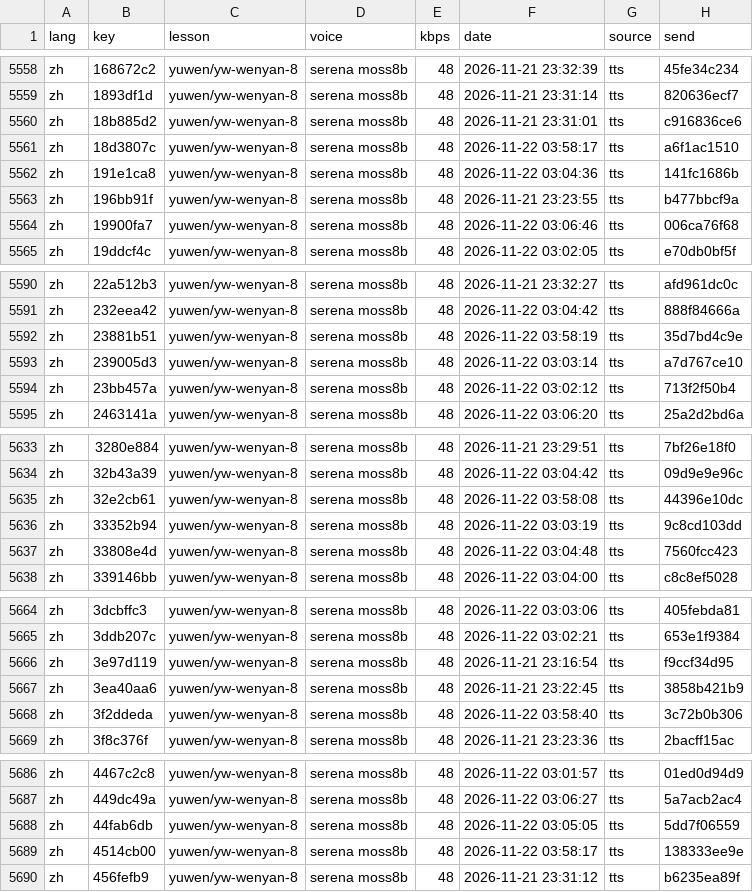
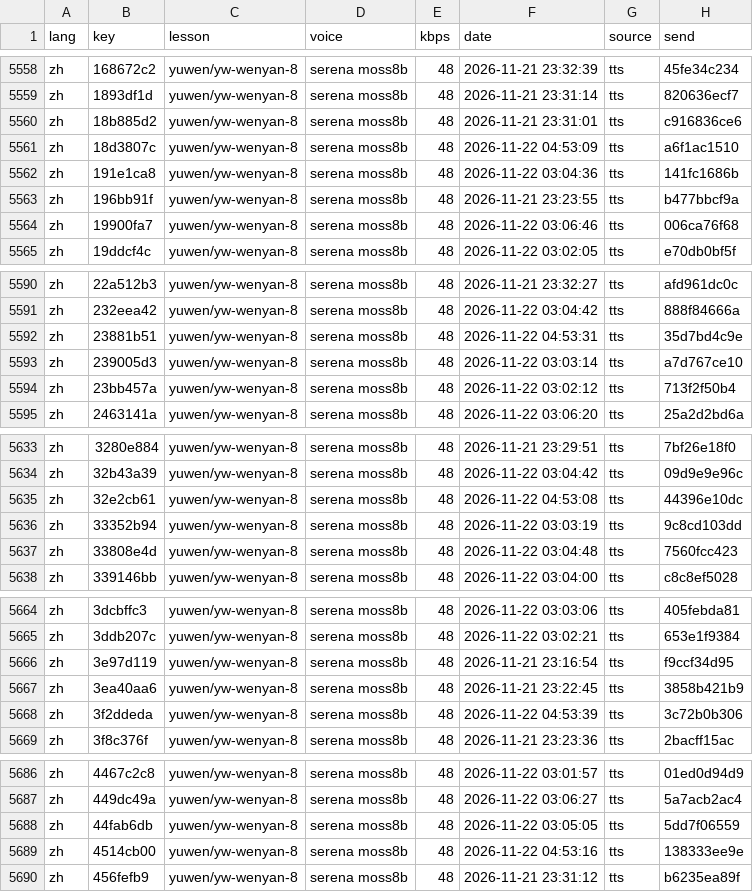
Before and after one commit to gladcolor/gc-audio-lang-math, a TSV file: status/ledger.tsv, drawn as a sheet; only a part is shown, gaps mark what is left out; the diff covers the shown part only.

```diff
--- a/status/ledger.tsv
+++ b/status/ledger.tsv
@@ -5560,3 +5560,3 @@ zh	1893df1d	yuwen/yw-wenyan-8	serena moss8b	48	2026-11-21 23:31:14	tts	820636ecf
 zh	18b885d2	yuwen/yw-wenyan-8	serena moss8b	48	2026-11-21 23:31:01	tts	c916836ce6
-zh	18d3807c	yuwen/yw-wenyan-8	serena moss8b	48	2026-11-22 03:58:17	tts	a6f1ac1510
+zh	18d3807c	yuwen/yw-wenyan-8	serena moss8b	48	2026-11-22 04:53:09	tts	a6f1ac1510
 zh	191e1ca8	yuwen/yw-wenyan-8	serena moss8b	48	2026-11-22 03:04:36	tts	141fc1686b
@@ -5591,3 +5591,3 @@ zh	22a512b3	yuwen/yw-wenyan-8	serena moss8b	48	2026-11-21 23:32:27	tts	afd961dc0
 zh	232eea42	yuwen/yw-wenyan-8	serena moss8b	48	2026-11-22 03:04:42	tts	888f84666a
-zh	23881b51	yuwen/yw-wenyan-8	serena moss8b	48	2026-11-22 03:58:19	tts	35d7bd4c9e
+zh	23881b51	yuwen/yw-wenyan-8	serena moss8b	48	2026-11-22 04:53:31	tts	35d7bd4c9e
 zh	239005d3	yuwen/yw-wenyan-8	serena moss8b	48	2026-11-22 03:03:14	tts	a7d767ce10
@@ -5634,3 +5634,3 @@ zh	3280e884	yuwen/yw-wenyan-8	serena moss8b	48	2026-11-21 23:29:51	tts	7bf26e18f
 zh	32b43a39	yuwen/yw-wenyan-8	serena moss8b	48	2026-11-22 03:04:42	tts	09d9e9e96c
-zh	32e2cb61	yuwen/yw-wenyan-8	serena moss8b	48	2026-11-22 03:58:08	tts	44396e10dc
+zh	32e2cb61	yuwen/yw-wenyan-8	serena moss8b	48	2026-11-22 04:53:08	tts	44396e10dc
 zh	33352b94	yuwen/yw-wenyan-8	serena moss8b	48	2026-11-22 03:03:19	tts	9c8cd103dd
@@ -5667,3 +5667,3 @@ zh	3e97d119	yuwen/yw-wenyan-8	serena moss8b	48	2026-11-21 23:16:54	tts	f9ccf34d9
 zh	3ea40aa6	yuwen/yw-wenyan-8	serena moss8b	48	2026-11-21 23:22:45	tts	3858b421b9
-zh	3f2ddeda	yuwen/yw-wenyan-8	serena moss8b	48	2026-11-22 03:58:40	tts	3c72b0b306
+zh	3f2ddeda	yuwen/yw-wenyan-8	serena moss8b	48	2026-11-22 04:53:39	tts	3c72b0b306
 zh	3f8c376f	yuwen/yw-wenyan-8	serena moss8b	48	2026-11-21 23:23:36	tts	2bacff15ac
@@ -5688,3 +5688,3 @@ zh	449dc49a	yuwen/yw-wenyan-8	serena moss8b	48	2026-11-22 03:06:27	tts	5a7acb2ac
 zh	44fab6db	yuwen/yw-wenyan-8	serena moss8b	48	2026-11-22 03:05:05	tts	5dd7f06559
-zh	4514cb00	yuwen/yw-wenyan-8	serena moss8b	48	2026-11-22 03:58:17	tts	138333ee9e
+zh	4514cb00	yuwen/yw-wenyan-8	serena moss8b	48	2026-11-22 04:53:16	tts	138333ee9e
 zh	456fefb9	yuwen/yw-wenyan-8	serena moss8b	48	2026-11-21 23:31:12	tts	b6235ea89f
```
Also changed, not shown: 29 edited cells elsewhere in this file, 37 other files.
